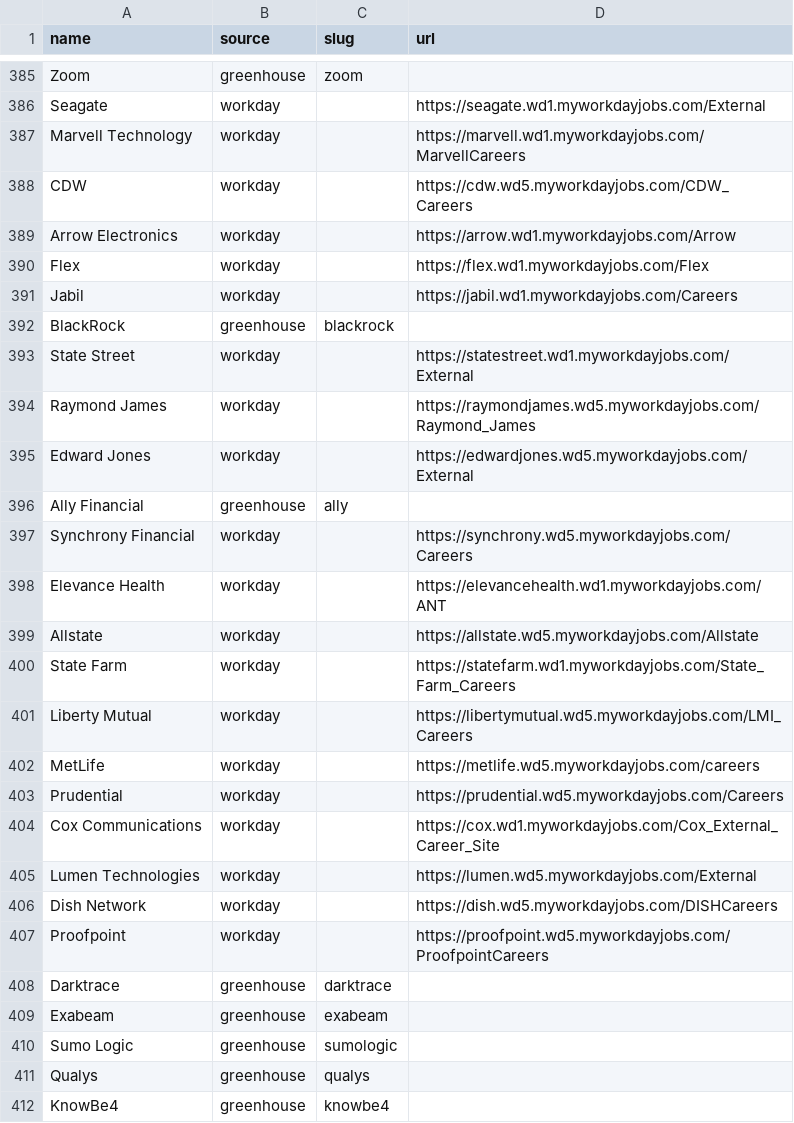
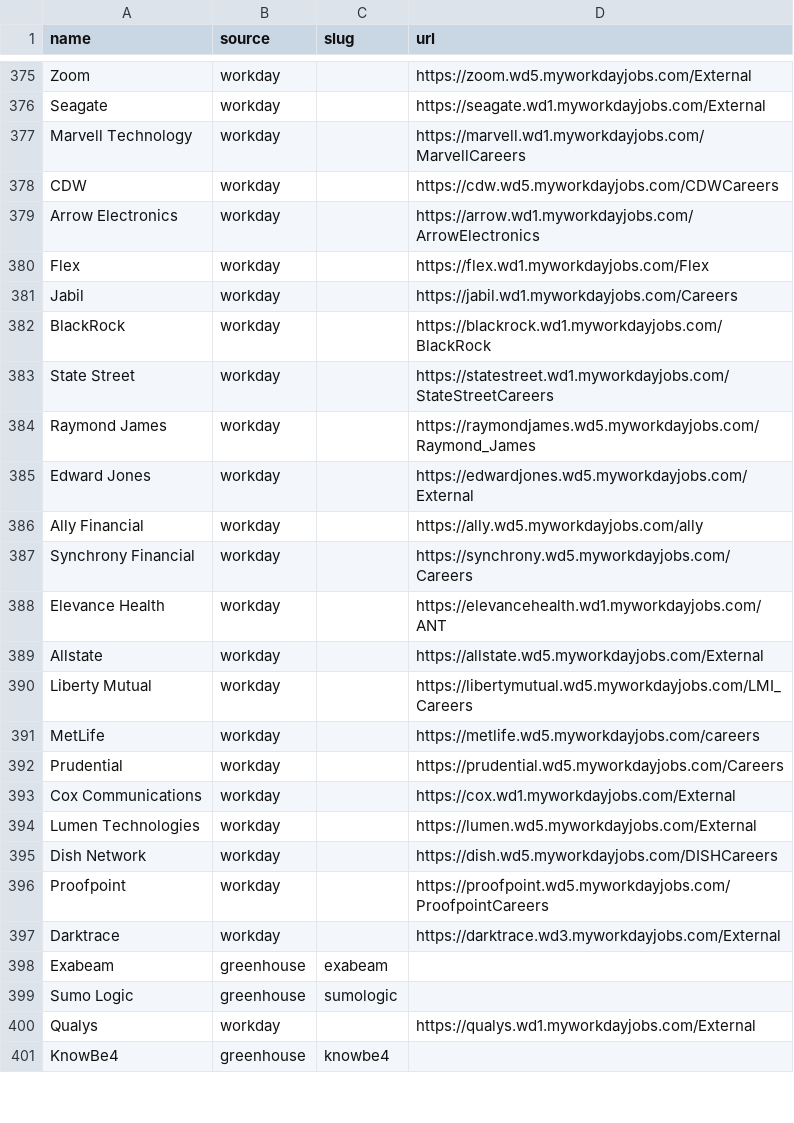
Before and after one commit to EA-1-AU/PerTern-2027-Tech-Internship-Discord-Bot, a CSV file: companies.csv, drawn as a sheet; only a part is shown, gaps mark what is left out; removed rows and columns are numbered as before the commit, all else as after; the diff covers the shown part only; the diff names each change by its address in the sheet, - before the commit and + after, or states it on an @@ line.

```diff
--- a/companies.csv
+++ b/companies.csv
-B375 (source): greenhouse
+B375 (source): workday
-C375 (slug): zoom
+C375 (slug): (empty)
-D375 (url): (empty)
+D375 (url): https://zoom.wd5.myworkdayjobs.com/External
-D378 (url): https://cdw.wd5.myworkdayjobs.com/CDW_Careers
+D378 (url): https://cdw.wd5.myworkdayjobs.com/CDWCareers
-D379 (url): https://arrow.wd1.myworkdayjobs.com/Arrow
+D379 (url): https://arrow.wd1.myworkdayjobs.com/ArrowElectronics
-B382 (source): greenhouse
+B382 (source): workday
-C382 (slug): blackrock
+C382 (slug): (empty)
-D382 (url): (empty)
+D382 (url): https://blackrock.wd1.myworkdayjobs.com/BlackRock
-D383 (url): https://statestreet.wd1.myworkdayjobs.com/External
+D383 (url): https://statestreet.wd1.myworkdayjobs.com/StateStreetCareers
-B386 (source): greenhouse
+B386 (source): workday
-C386 (slug): ally
+C386 (slug): (empty)
-D386 (url): (empty)
+D386 (url): https://ally.wd5.myworkdayjobs.com/ally
-D389 (url): https://allstate.wd5.myworkdayjobs.com/Allstate
+D389 (url): https://allstate.wd5.myworkdayjobs.com/External
-row 400: State Farm | workday |  | https://statefarm.wd1.myworkdayjobs.com/State_Farm_Careers
-D393 (url): https://cox.wd1.myworkdayjobs.com/Cox_External_Career_Site
+D393 (url): https://cox.wd1.myworkdayjobs.com/External
-B397 (source): greenhouse
+B397 (source): workday
-C397 (slug): darktrace
+C397 (slug): (empty)
-D397 (url): (empty)
+D397 (url): https://darktrace.wd3.myworkdayjobs.com/External
-B400 (source): greenhouse
+B400 (source): workday
-C400 (slug): qualys
+C400 (slug): (empty)
-D400 (url): (empty)
+D400 (url): https://qualys.wd1.myworkdayjobs.com/External
```
Also changed, not shown: 11 removed rows and 66 edited cells elsewhere in this file.
